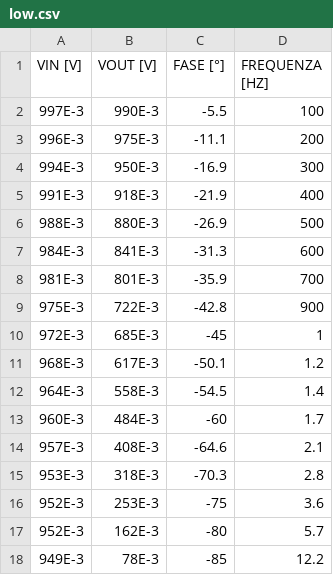
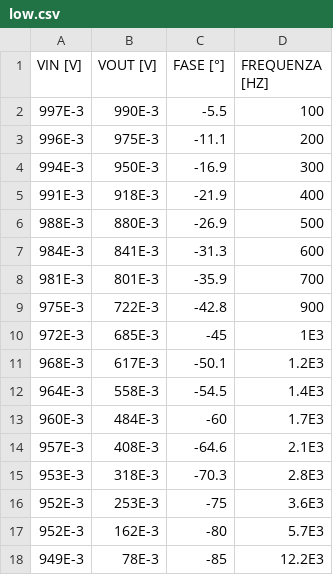
Before and after one commit to DejavuITA/LabFis3, a CSV file: E3/dati/low.csv, drawn as a sheet.

```diff
--- a/E3/dati/low.csv
+++ b/E3/dati/low.csv
@@ -9,10 +9,10 @@ VIN [V],	VOUT [V], 	FASE [°], 	FREQUENZA [HZ]
 975E-3,		722E-3,		-42.8,		900,
-972E-3,		685E-3,		-45,		1,
-968E-3,		617E-3,		-50.1,		1.2,
-964E-3,		558E-3,		-54.5,		1.4,
-960E-3,		484E-3,		-60,		1.7,
-957E-3,		408E-3,		-64.6,		2.1,
-953E-3,		318E-3,		-70.3,		2.8,
-952E-3,		253E-3,		-75,		3.6,
-952E-3,		162E-3,		-80,		5.7,
-949E-3,		78E-3,		-85,		12.2,
+972E-3,		685E-3,		-45,		1E3,
+968E-3,		617E-3,		-50.1,		1.2E3,
+964E-3,		558E-3,		-54.5,		1.4E3,
+960E-3,		484E-3,		-60,		1.7E3,
+957E-3,		408E-3,		-64.6,		2.1E3,
+953E-3,		318E-3,		-70.3,		2.8E3,
+952E-3,		253E-3,		-75,		3.6E3,
+952E-3,		162E-3,		-80,		5.7E3,
+949E-3,		78E-3,		-85,		12.2E3,
```
Also changed, not shown: E3/dati/bpf.csv, 3 other files.
